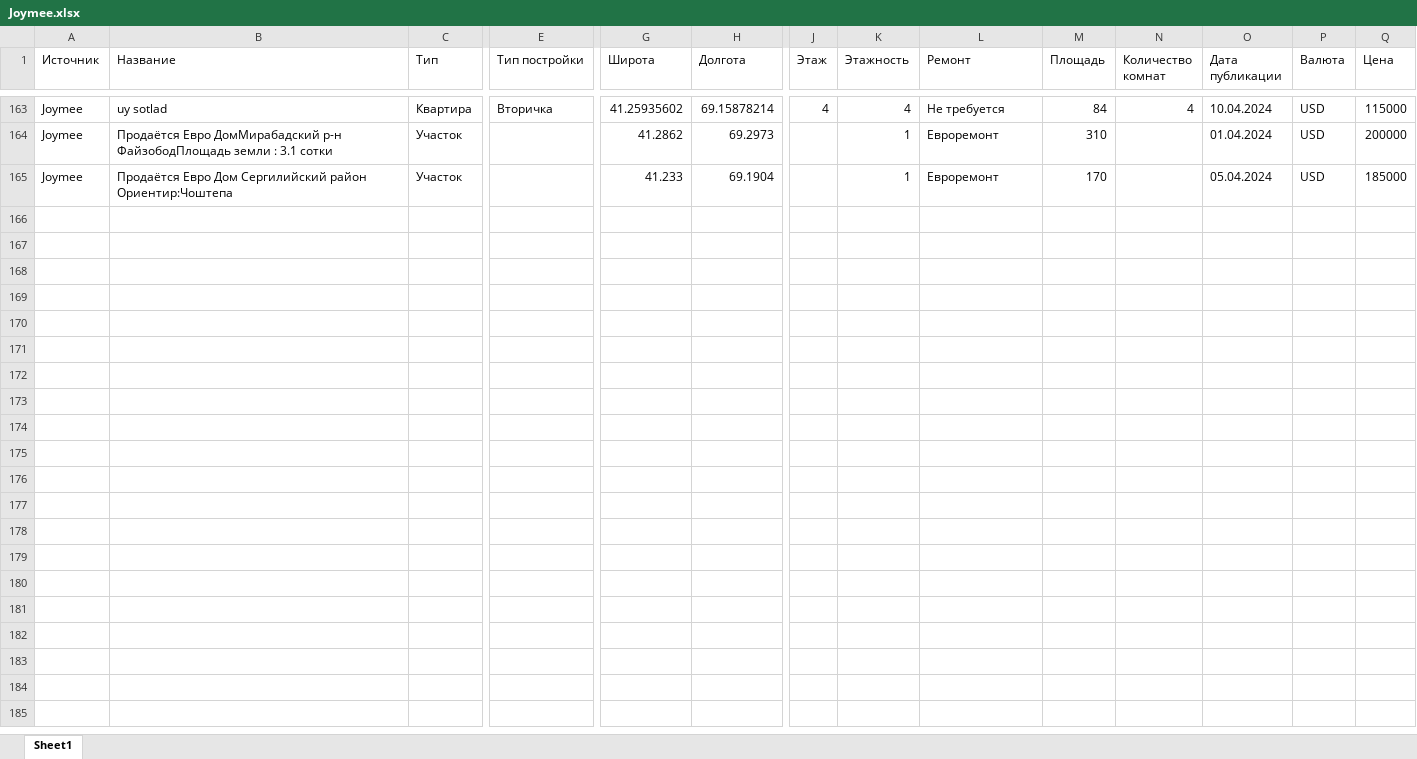
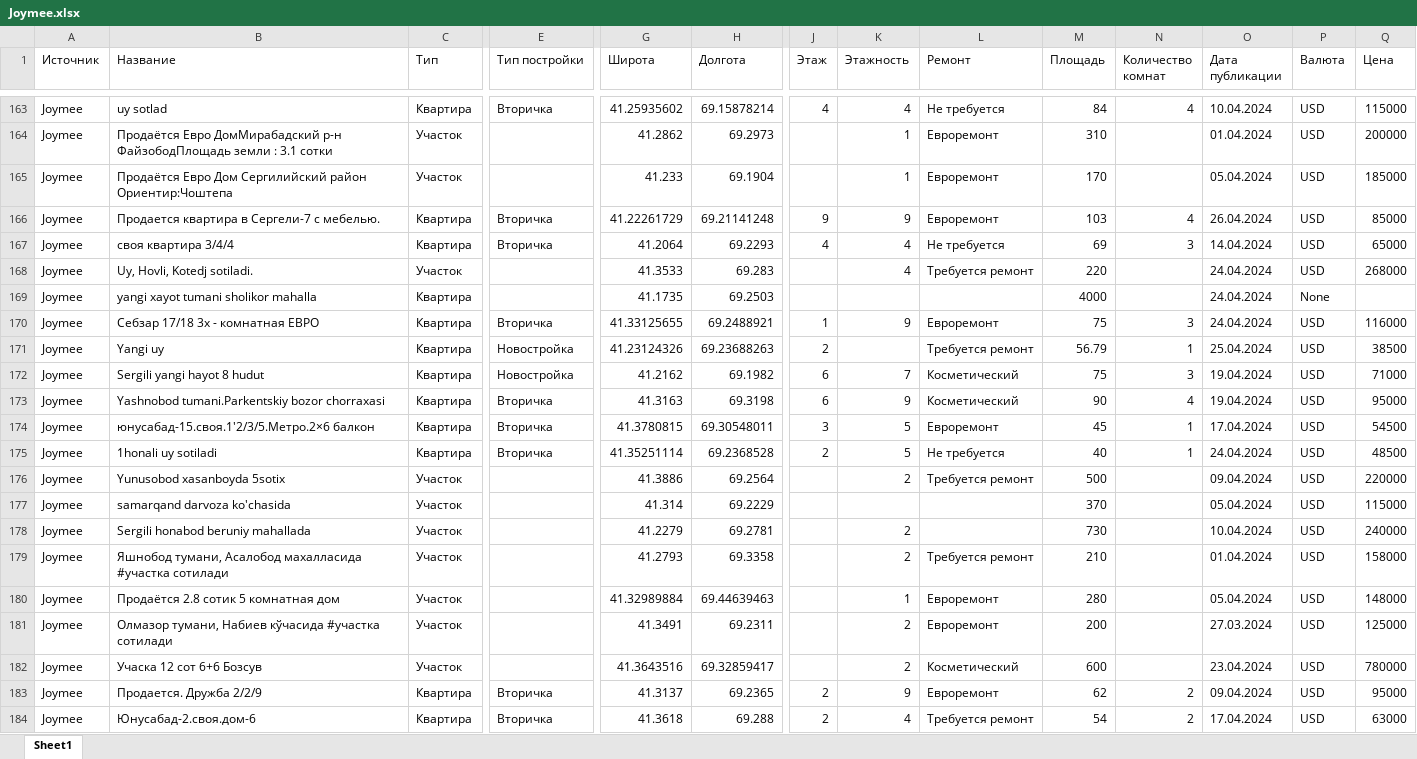
Before and after one commit to YaDilmurod/data_scrapping, an Excel workbook: Data Scrapping/Excels/Joymee/Joymee.xlsx, sheet Sheet1, drawn as a sheet; only a part is shown, gaps mark what is left out; values as stored, in another font and other column widths than the file's, no cell formats; rows hold the shown columns only; the diff covers the shown part only; the diff names each change by its address in the sheet, - before the commit and + after, or states it on an @@ line.

```diff
--- a/Data Scrapping/Excels/Joymee/Joymee.xlsx (sheet Sheet1)
+++ b/Data Scrapping/Excels/Joymee/Joymee.xlsx (sheet Sheet1)
+row 166: Joymee | Продается квартира в Сергели-7 с мебелью. | Квартира | Вторичка | 41.22261729 | 69.21141248 | 9 | 9 | Евроремонт | 103 | 4 | 26.04.2024 | USD | 85000
+row 167: Joymee | своя квартира 3/4/4 | Квартира | Вторичка | 41.2064 | 69.2293 | 4 | 4 | Не требуется | 69 | 3 | 14.04.2024 | USD | 65000
+row 168: Joymee | Uy, Hovli, Kotedj sotiladi. | Участок |  | 41.3533 | 69.283 |  | 4 | Требуется ремонт | 220 |  | 24.04.2024 | USD | 268000
+row 169: Joymee | yangi xayot tumani sholikor mahalla | Квартира |  | 41.1735 | 69.2503 |  |  |  | 4000 |  | 24.04.2024 | None
+row 170: Joymee | Себзар 17/18 3х - комнатная ЕВРО | Квартира | Вторичка | 41.33125655 | 69.2488921 | 1 | 9 | Евроремонт | 75 | 3 | 24.04.2024 | USD | 116000
+row 171: Joymee | Yangi uy | Квартира | Новостройка | 41.23124326 | 69.23688263 | 2 |  | Требуется ремонт | 56.79 | 1 | 25.04.2024 | USD | 38500
+row 172: Joymee | Sergili yangi hayot 8 hudut | Квартира | Новостройка | 41.2162 | 69.1982 | 6 | 7 | Косметический | 75 | 3 | 19.04.2024 | USD | 71000
+row 173: Joymee | Yashnobod tumani.Parkentskiy bozor chorraxasi | Квартира | Вторичка | 41.3163 | 69.3198 | 6 | 9 | Косметический | 90 | 4 | 19.04.2024 | USD | 95000
+row 174: Joymee | юнусабад-15.своя.1'2/3/5.Метро.2×6 балкон | Квартира | Вторичка | 41.3780815 | 69.30548011 | 3 | 5 | Евроремонт | 45 | 1 | 17.04.2024 | USD | 54500
+row 175: Joymee | 1honali uy sotiladi | Квартира | Вторичка | 41.35251114 | 69.2368528 | 2 | 5 | Не требуется | 40 | 1 | 24.04.2024 | USD | 48500
+row 176: Joymee | Yunusobod xasanboyda 5sotix | Участок |  | 41.3886 | 69.2564 |  | 2 | Требуется ремонт | 500 |  | 09.04.2024 | USD | 220000
+row 177: Joymee | samarqand darvoza ko'chasida | Участок |  | 41.314 | 69.2229 |  |  |  | 370 |  | 05.04.2024 | USD | 115000
+row 178: Joymee | Sergili honabod beruniy mahallada | Участок |  | 41.2279 | 69.2781 |  | 2 |  | 730 |  | 10.04.2024 | USD | 240000
+row 179: Joymee | Яшнобод тумани, Асалобод махалласида #участка сотилади | Участок |  | 41.2793 | 69.3358 |  | 2 | Требуется ремонт | 210 |  | 01.04.2024 | USD | 158000
+row 180: Joymee | Продаётся 2.8 сотик 5 комнатная дом | Участок |  | 41.32989884 | 69.44639463 |  | 1 | Евроремонт | 280 |  | 05.04.2024 | USD | 148000
+row 181: Joymee | Олмазор тумани, Набиев кўчасида #участка сотилади | Участок |  | 41.3491 | 69.2311 |  | 2 | Евроремонт | 200 |  | 27.03.2024 | USD | 125000
+row 182: Joymee | Учаска 12 сот 6+6 Бозсув | Участок |  | 41.3643516 | 69.32859417 |  | 2 | Косметический | 600 |  | 23.04.2024 | USD | 780000
+row 183: Joymee | Продается. Дружба 2/2/9 | Квартира | Вторичка | 41.3137 | 69.2365 | 2 | 9 | Евроремонт | 62 | 2 | 09.04.2024 | USD | 95000
+row 184: Joymee | Юнусабад-2.своя.дом-6 | Квартира | Вторичка | 41.3618 | 69.288 | 2 | 4 | Требуется ремонт | 54 | 2 | 17.04.2024 | USD | 63000
```
Also changed, not shown: 35 added rows and 1 edited cell elsewhere in this sheet, cell formats, Data Scrapping/Data/Cleaned_Combined.xlsx, Data Scrapping/Excels/Dom_uz/Dom_uz.xlsx, 9 other files.
